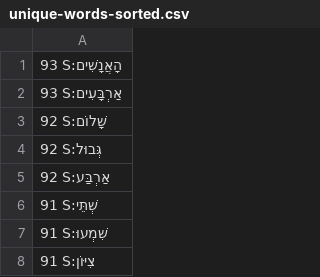
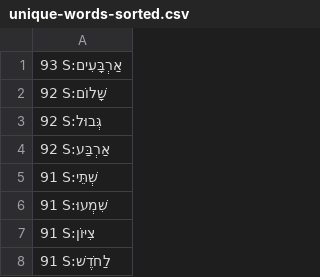
Before and after one commit to dowens76/OSHB-words, a CSV file: unique-words-sorted.csv, drawn as a sheet; only a part is shown; the shorter side is filled out with more unchanged rows.

Commit message:
S:הָאֲנָשִׁים

```diff
--- a/unique-words-sorted.csv
+++ b/unique-words-sorted.csv
@@ -1,2 +1 @@
-93 S:הָאֲנָשִׁים
 93 S:אַרְבָּעִים
```
